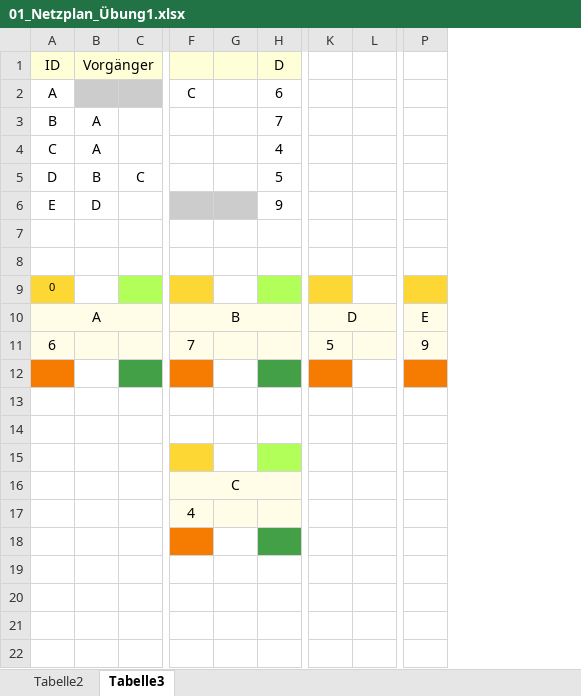
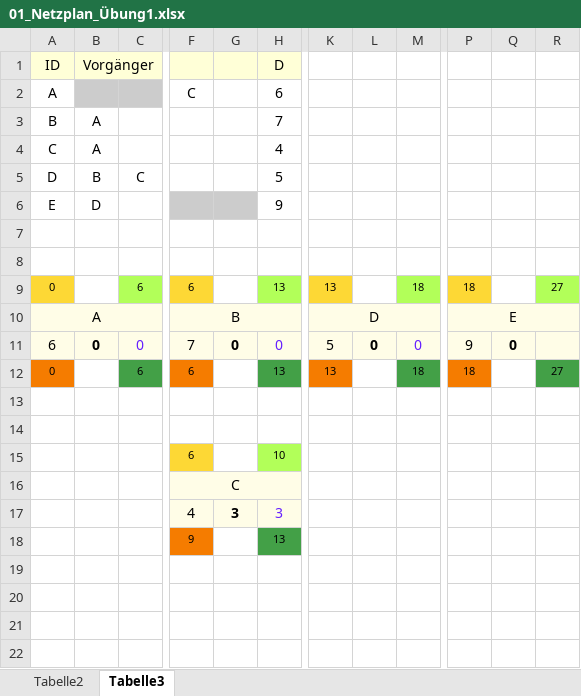
Before and after one commit to SebastianMeisel/QM_PM, an Excel workbook: Übungen/01_Netzplan_Übung1.xlsx, sheet Tabelle3, drawn as a sheet; only a part is shown, gaps mark what is left out; values as stored, in another font and other column widths than the file's, no borders; charts and pictures and conditional formats not drawn; removed rows and columns are numbered as before the commit, all else as after; rows hold the shown columns only; the diff covers the shown part only; the diff names each change by its address in the sheet, - before the commit and + after, or states it on an @@ line.

Commit message:
Stand 5.9. 11:10

```diff
--- a/Übungen/01_Netzplan_Übung1.xlsx (sheet Tabelle3)
+++ b/Übungen/01_Netzplan_Übung1.xlsx (sheet Tabelle3)
-column G, empty
+column G, row 11: 0; row 17: 3
-column L, empty
+column L, row 11: 0
+column M, row 11: 0
+column Q, row 11: 0
+column R, empty
-row 9: 0
+row 9: 0 |  | 6 | 6 |  | 13 | 13 |  | 18 | 18 |  | 27
+P10:R10 merged
-B11 (Vorgänger): (empty)
+B11 (Vorgänger): 0
-C11: (empty)
+C11: 0
-H11 (D): (empty)
+H11 (D): 0
+row 12: 0 |  | 6 | 6 |  | 13 | 13 |  | 18 | 18 |  | 27
-A13 fill: #F57C00
+A13 fill: none
-C13 fill: #43A047
+C13 fill: none
-F13 fill: #F57C00
+F13 fill: none
-H13 fill: #43A047
+H13 fill: none
-K13 fill: #F57C00
+K13 fill: none
-P13 fill: #F57C00
+P13 fill: none
-row 15: (empty)
+row 15:  |  |  | 6 |  | 10
-F15 fill: none
+F15 fill: #FDD835
-H15 fill: none
+H15 fill: #B2FF59
-row 15: (empty)
-H17 (D): (empty)
+H17 (D): 3
-row 18: (empty)
+row 18:  |  |  | 9 |  | 13
```
Also changed, not shown: 1 removed column elsewhere in this sheet, sheet Tabelle2.
